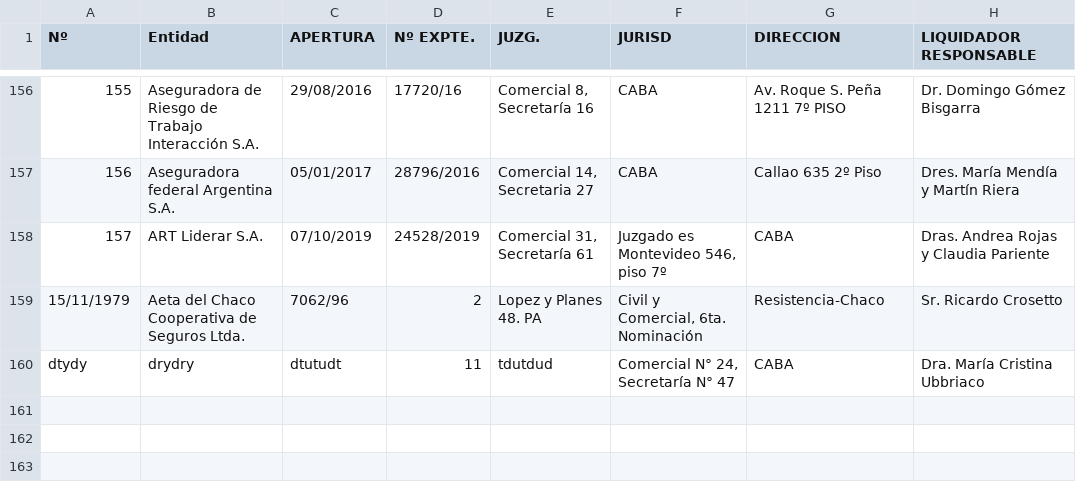
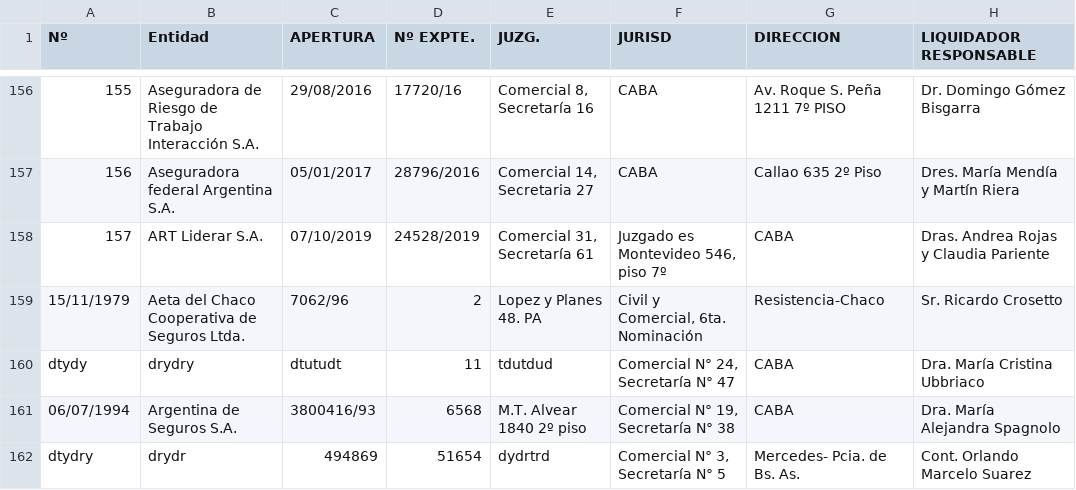
Before and after one commit to tingraffi/pryGraffiIE, a CSV file: pryGraffiIE/Archivos/Listado de aseguradores.csv (was pryGraffiIE/basedatos/Listado de aseguradores.csv), drawn as a sheet; only a part is shown, gaps mark what is left out; the diff names each change by its address in the sheet, - before the commit and + after, or states it on an @@ line.

```diff
--- a/pryGraffiIE/basedatos/Listado de aseguradores.csv
+++ b/pryGraffiIE/Archivos/Listado de aseguradores.csv
+row 161: 06/07/1994 | Argentina de Seguros S.A. | 3800416/93 | 6568 | M.T. Alvear 1840 2º piso | Comercial N° 19, Secretaría N° 38 | CABA | Dra. María Alejandra Spagnolo
+row 162: dtydry | drydr | 494869 | 51654 | dydrtrd | Comercial N° 3, Secretaría N° 5 | Mercedes- Pcia. de Bs. As. | Cont. Orlando Marcelo Suarez
```
Also changed, not shown: 19 other files.
